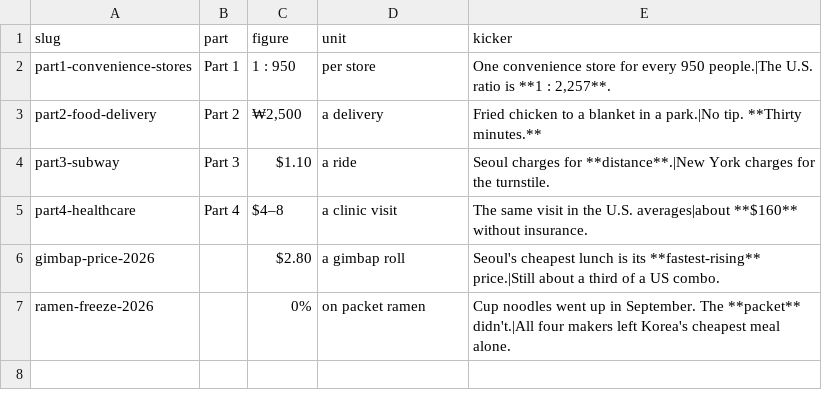
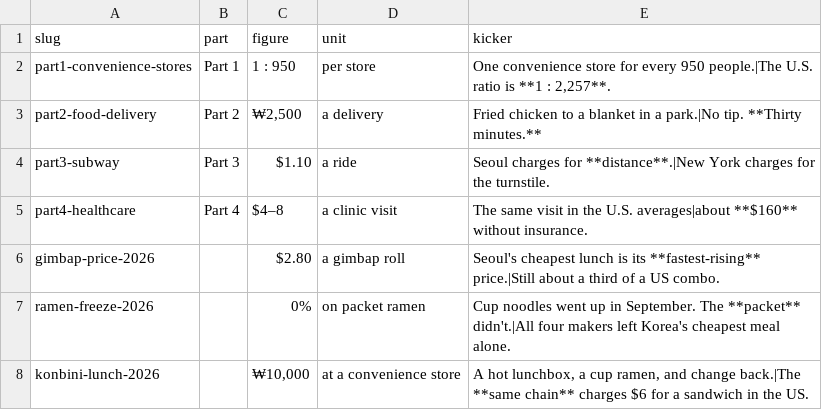
Before and after one commit to photolark-cmd/korea-rundown-assets, a CSV file: thumbnails.us.csv, drawn as a sheet.

```diff
--- a/thumbnails.us.csv
+++ b/thumbnails.us.csv
@@ -7 +7,2 @@ gimbap-price-2026,,$2.80,a gimbap roll,Seoul's cheapest lunch is its **fastest-r
 ramen-freeze-2026,,0%,on packet ramen,Cup noodles went up in September. The **packet** didn't.|All four makers left Korea's cheapest meal alone.
+konbini-lunch-2026,,"₩10,000",at a convenience store,"A hot lunchbox, a cup ramen, and change back.|The **same chain** charges $6 for a sandwich in the US."
```
Also changed, not shown: figures.csv, 8 other files.
